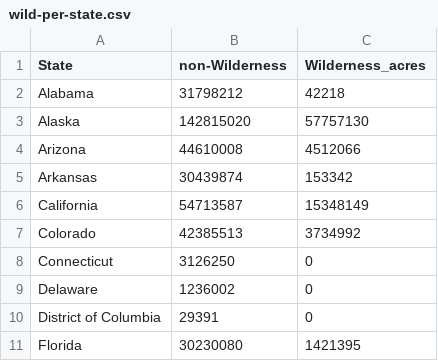
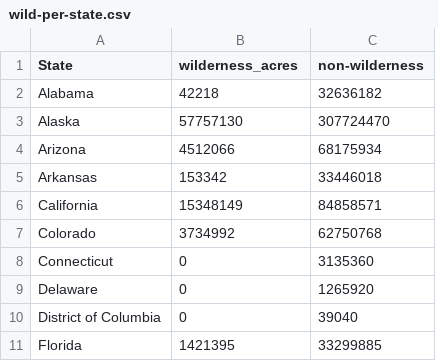
Before and after one commit to sak2212/wilderness, a CSV file: states/wild-per-state.csv, drawn as a sheet; only a part is shown; removed rows and columns are numbered as before the commit, all else as after; the diff names each change by its address in the sheet, - before the commit and + after, or states it on an @@ line.

```diff
--- a/states/wild-per-state.csv
+++ b/states/wild-per-state.csv
-column B (non-Wilderness), rows 2-11: 31798212 | 142815020 | 44610008 | 30439874 | 54713587 | 42385513 | 3126250 | 1236002 | 29391 | 30230080
+column C (non-wilderness), rows 2-11: 32636182 | 307724470 | 68175934 | 33446018 | 84858571 | 62750768 | 3135360 | 1265920 | 39040 | 33299885
-B1: Wilderness_acres
+B1: wilderness_acres
```
Also changed, not shown: introduction/fed-wild.csv, 21 other files.
